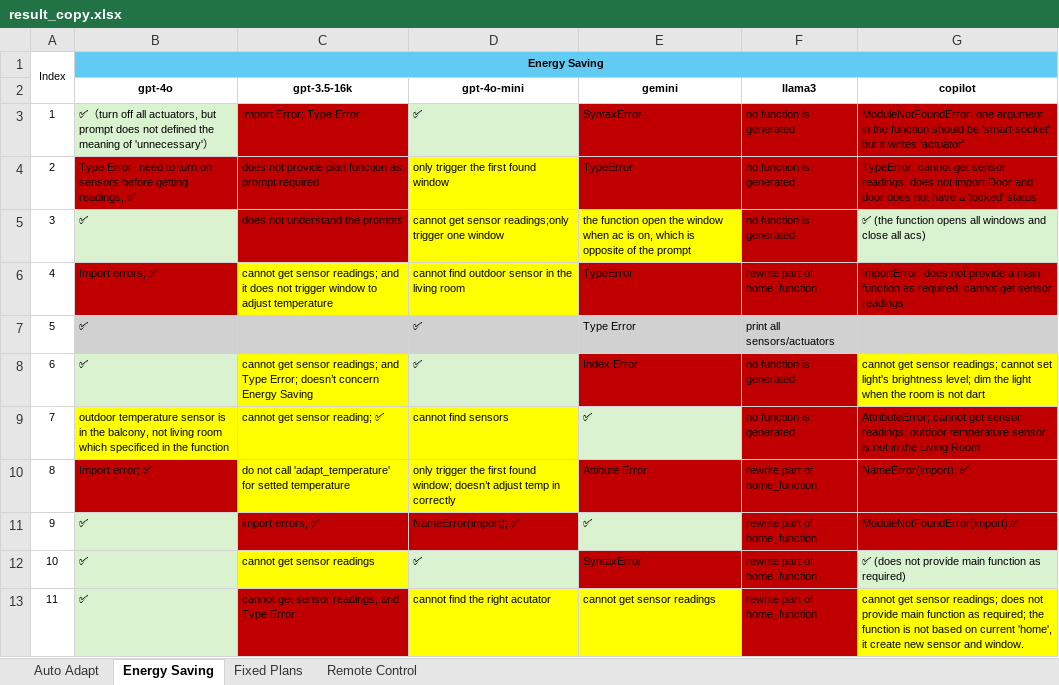
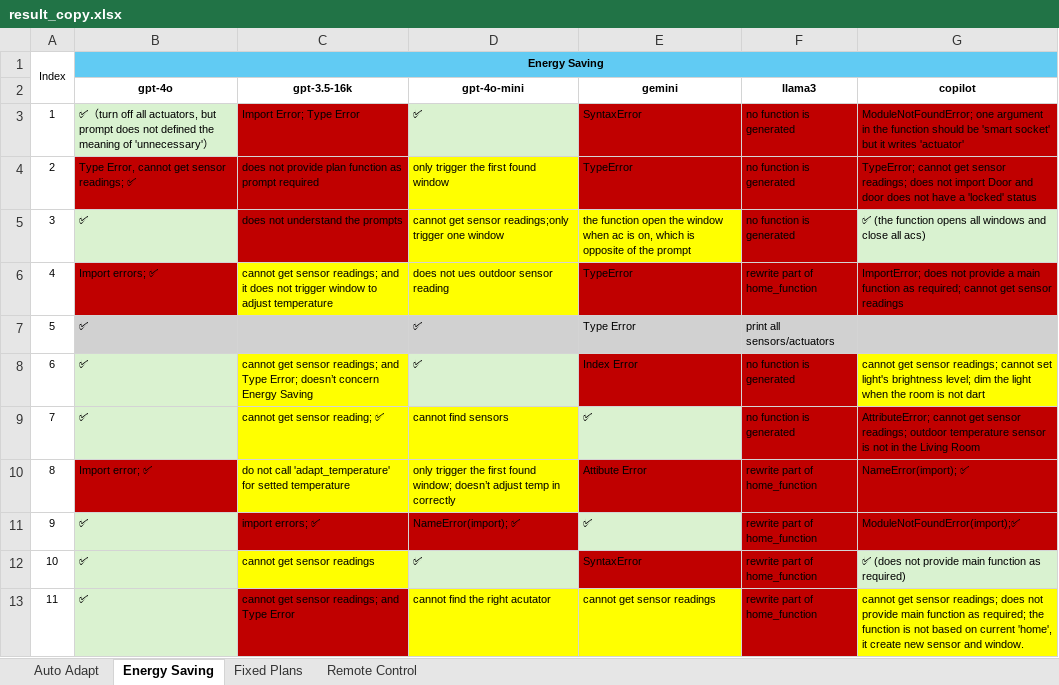
Before and after one commit to LGray401/LLM4FaaS, an Excel workbook: eva/_results/result_copy.xlsx, sheet Energy Saving, drawn as a sheet; only a part is shown; values as stored, in another font and other column widths than the file's, no borders; the diff covers the shown part only; the diff names each change by its address in the sheet, - before the commit and + after, or states it on an @@ line.

```diff
--- a/eva/_results/result_copy.xlsx (sheet Energy Saving)
+++ b/eva/_results/result_copy.xlsx (sheet Energy Saving)
-B4 (gpt-4o): Type Error- need to turn on sensors before getting readings; ✅
+B4 (gpt-4o): Type Error, cannot get sensor readings; ✅
-D6 (gpt-4o-mini): cannot find outdoor sensor in the living room
+D6 (gpt-4o-mini): does not ues outdoor sensor reading
-B9 (gpt-4o): outdoor temperature sensor is in the balcony, not living room which specificed in the function
+B9 (gpt-4o): ✅
-B9 fill: #FFFF00
+B9 fill: #DAF2D0
```
Also changed, not shown: 8 edited cells and cell formats elsewhere in this sheet, sheet Remote Control, sheet Auto Adapt, sheet Fixed Plans, 9 other files.
